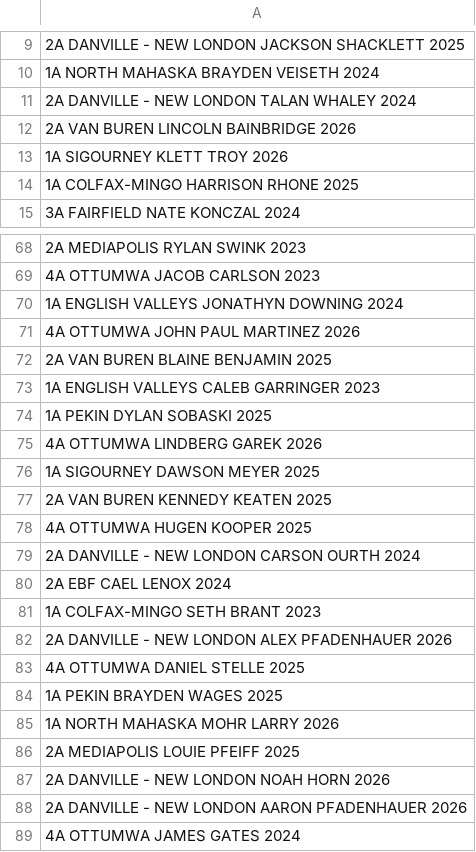
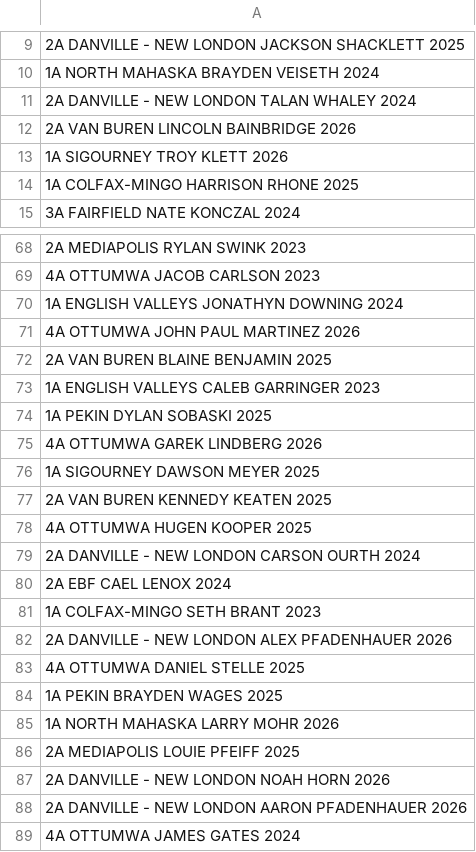
Before and after one commit to STEMfromMills/IA-XC-Results, a CSV file: csv input/2022-09-01-Pekin.csv, drawn as a sheet; only a part is shown, gaps mark what is left out.

```diff
--- a/csv input/2022-09-01-Pekin.csv
+++ b/csv input/2022-09-01-Pekin.csv
@@ -12,3 +12,3 @@
 2A VAN BUREN LINCOLN BAINBRIDGE 2026
-1A SIGOURNEY KLETT TROY 2026
+1A SIGOURNEY TROY KLETT 2026
 1A COLFAX-MINGO HARRISON RHONE 2025
@@ -74,3 +74,3 @@
 1A PEKIN DYLAN SOBASKI 2025
-4A OTTUMWA LINDBERG GAREK 2026
+4A OTTUMWA GAREK LINDBERG 2026
 1A SIGOURNEY DAWSON MEYER 2025
@@ -84,3 +84,3 @@
 1A PEKIN BRAYDEN WAGES 2025
-1A NORTH MAHASKA MOHR LARRY 2026
+1A NORTH MAHASKA LARRY MOHR 2026
 2A MEDIAPOLIS LOUIE PFEIFF 2025
```
Also changed, not shown: 21 other files.
